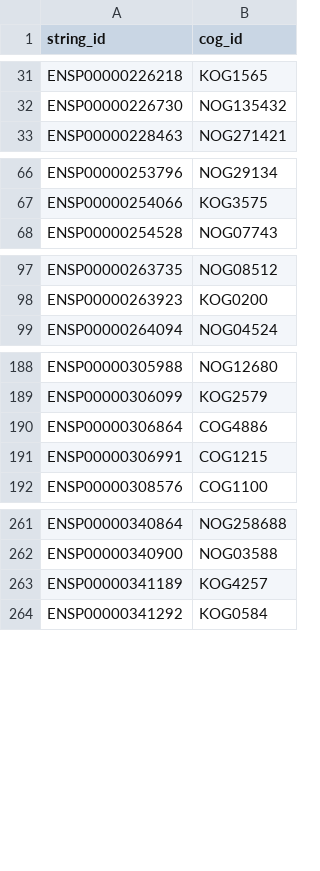
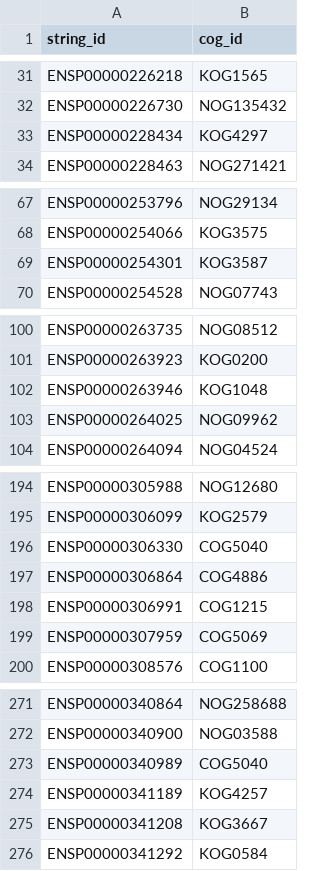
Before and after one commit to dalmolingroup/metastasisevolution, a CSV file: results/orthology_data/gene_cogs.csv, drawn as a sheet; only a part is shown, gaps mark what is left out; the diff covers the shown part only; the diff names each change by its address in the sheet, - before the commit and + after, or states it on an @@ line.

```diff
--- a/results/orthology_data/gene_cogs.csv
+++ b/results/orthology_data/gene_cogs.csv
+row 33: ENSP00000228434 | KOG4297
+row 69: ENSP00000254301 | KOG3587
+row 102: ENSP00000263946 | KOG1048
+row 103: ENSP00000264025 | NOG09962
+row 196: ENSP00000306330 | COG5040
+row 199: ENSP00000307959 | COG5069
+row 273: ENSP00000340989 | COG5040
+row 275: ENSP00000341208 | KOG3667
```
Also changed, not shown: 10 added rows and 1 removed row elsewhere in this file, _dev/metastasis_intersect.csv, results/orthology_data/genebridge_result.csv, 36 other files.
